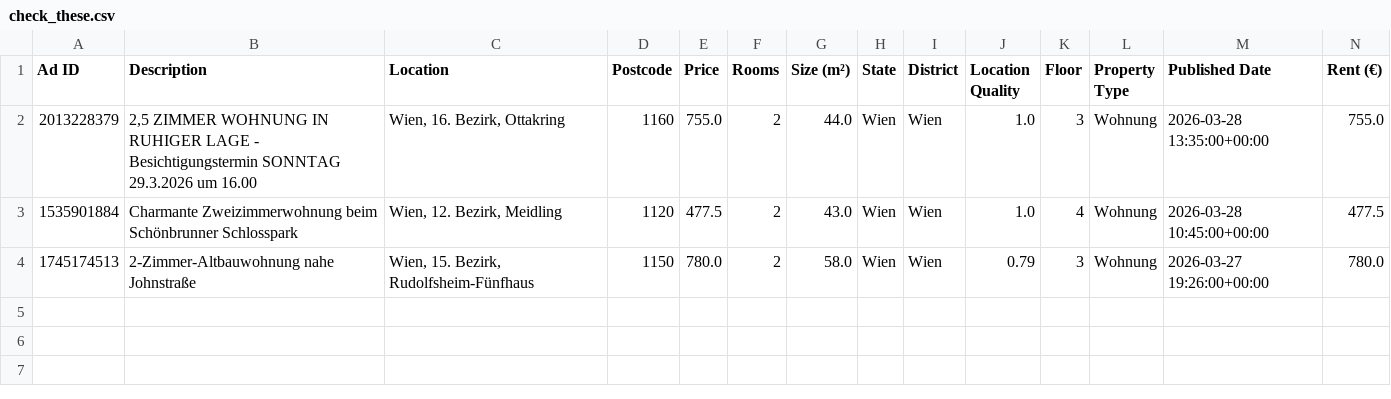
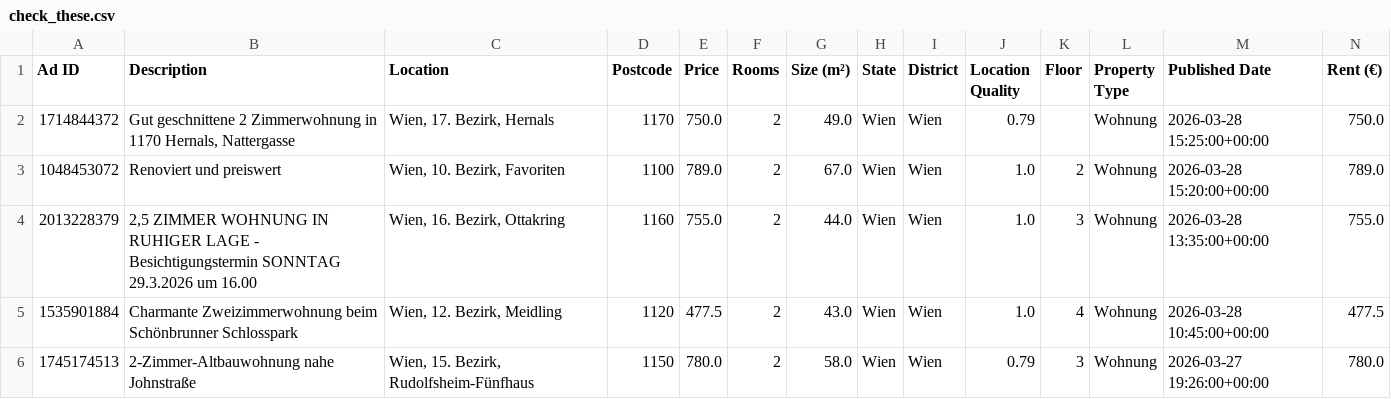
Before and after one commit to AthomsG/renting-in-vienna, a CSV file: check_these.csv, drawn as a sheet; only a part is shown; rows hold the shown columns only; the diff names each change by its address in the sheet, - before the commit and + after, or states it on an @@ line.

```diff
--- a/check_these.csv
+++ b/check_these.csv
+row 2: 1714844372 | Gut geschnittene 2 Zimmerwohnung in 1170 Hernals, Nattergasse | Wien, 17. Bezirk, Hernals | 1170 | 750.0 | 2 | 49.0 | Wien | Wien | 0.79 |  | Wohnung | 2026-03-28 15:25:00+00:00 | 750.0
+row 3: 1048453072 | Renoviert und preiswert | Wien, 10. Bezirk, Favoriten | 1100 | 789.0 | 2 | 67.0 | Wien | Wien | 1.0 | 2 | Wohnung | 2026-03-28 15:20:00+00:00 | 789.0
```
Also changed, not shown: listings/rental_data.csv, 1 other file.
